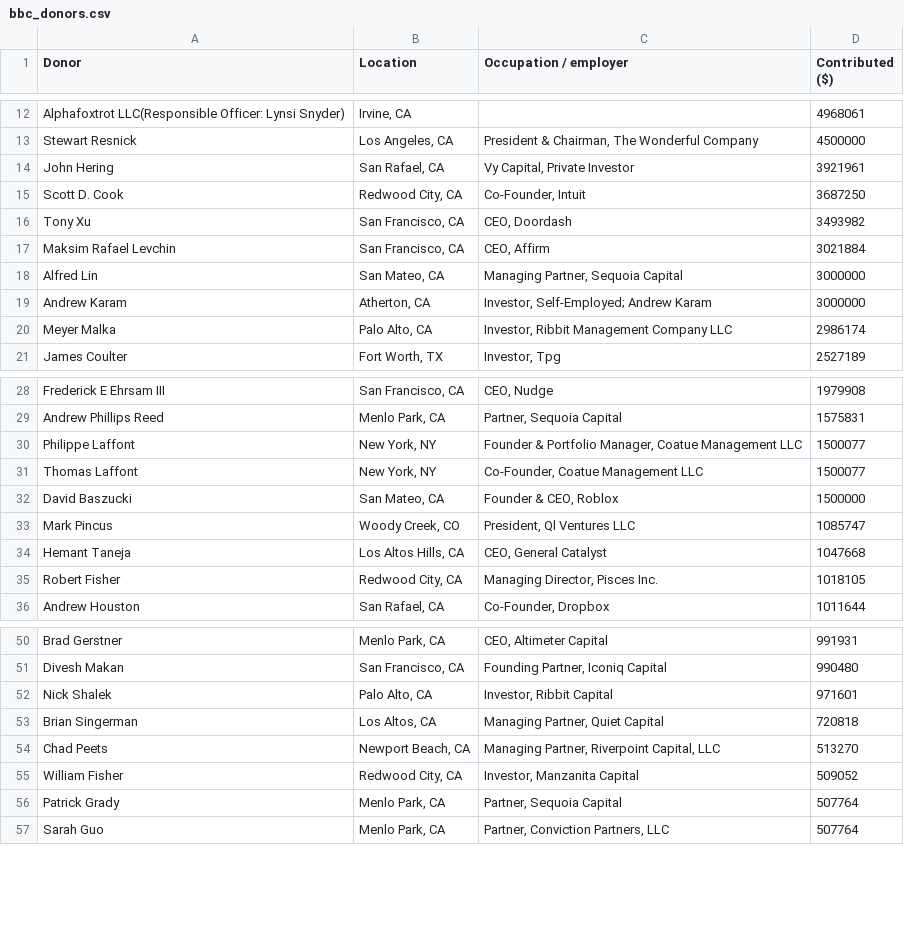
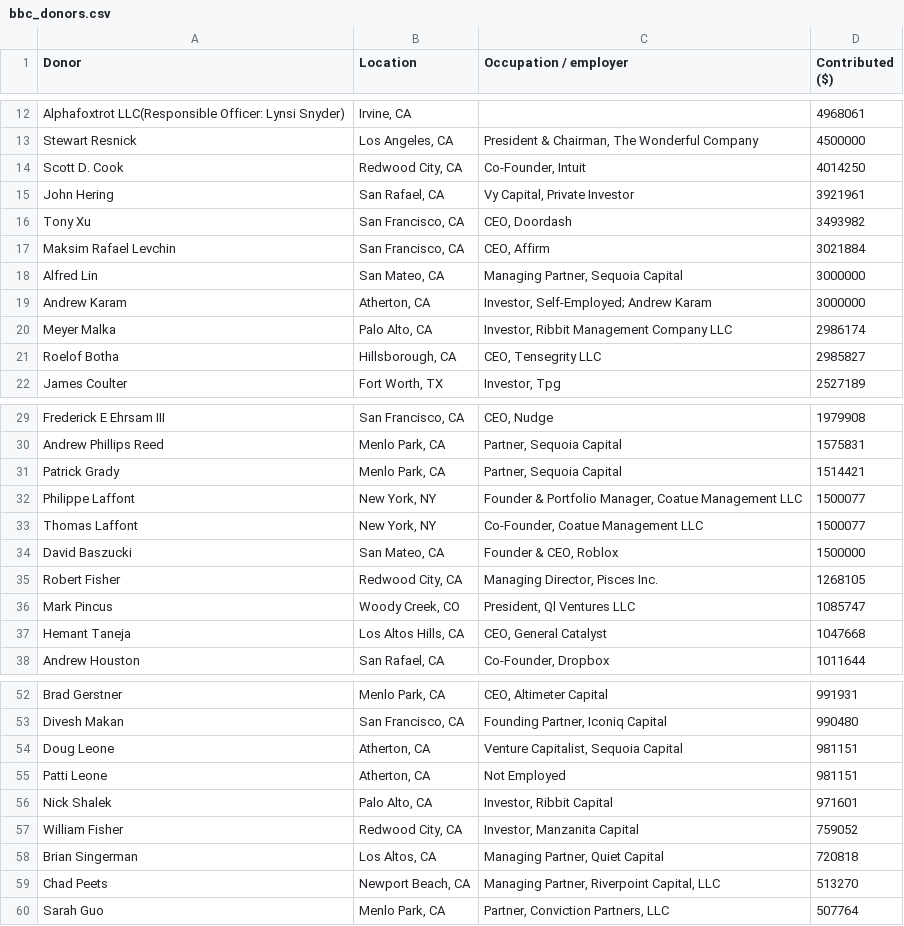
Before and after one commit to lukeharold/prop40-campaign-finance, a CSV file: output/bbc_donors.csv, drawn as a sheet; only a part is shown, gaps mark what is left out; removed rows and columns are numbered as before the commit, all else as after; the diff covers the shown part only; the diff names each change by its address in the sheet, - before the commit and + after, or states it on an @@ line.

```diff
--- a/output/bbc_donors.csv
+++ b/output/bbc_donors.csv
+row 14: Scott D. Cook | Redwood City, CA | Co-Founder, Intuit | 4014250
-row 15: Scott D. Cook | Redwood City, CA | Co-Founder, Intuit | 3687250
+row 21: Roelof Botha | Hillsborough, CA | CEO, Tensegrity LLC | 2985827
+row 31: Patrick Grady | Menlo Park, CA | Partner, Sequoia Capital | 1514421
+row 35: Robert Fisher | Redwood City, CA | Managing Director, Pisces Inc. | 1268105
-row 35: Robert Fisher | Redwood City, CA | Managing Director, Pisces Inc. | 1018105
+row 54: Doug Leone | Atherton, CA | Venture Capitalist, Sequoia Capital | 981151
+row 55: Patti Leone | Atherton, CA | Not Employed | 981151
+row 57: William Fisher | Redwood City, CA | Investor, Manzanita Capital | 759052
-row 55: William Fisher | Redwood City, CA | Investor, Manzanita Capital | 509052
-row 56: Patrick Grady | Menlo Park, CA | Partner, Sequoia Capital | 507764
```
Also changed, not shown: 1 added row and 2 edited cells elsewhere in this file, 3 other files.
